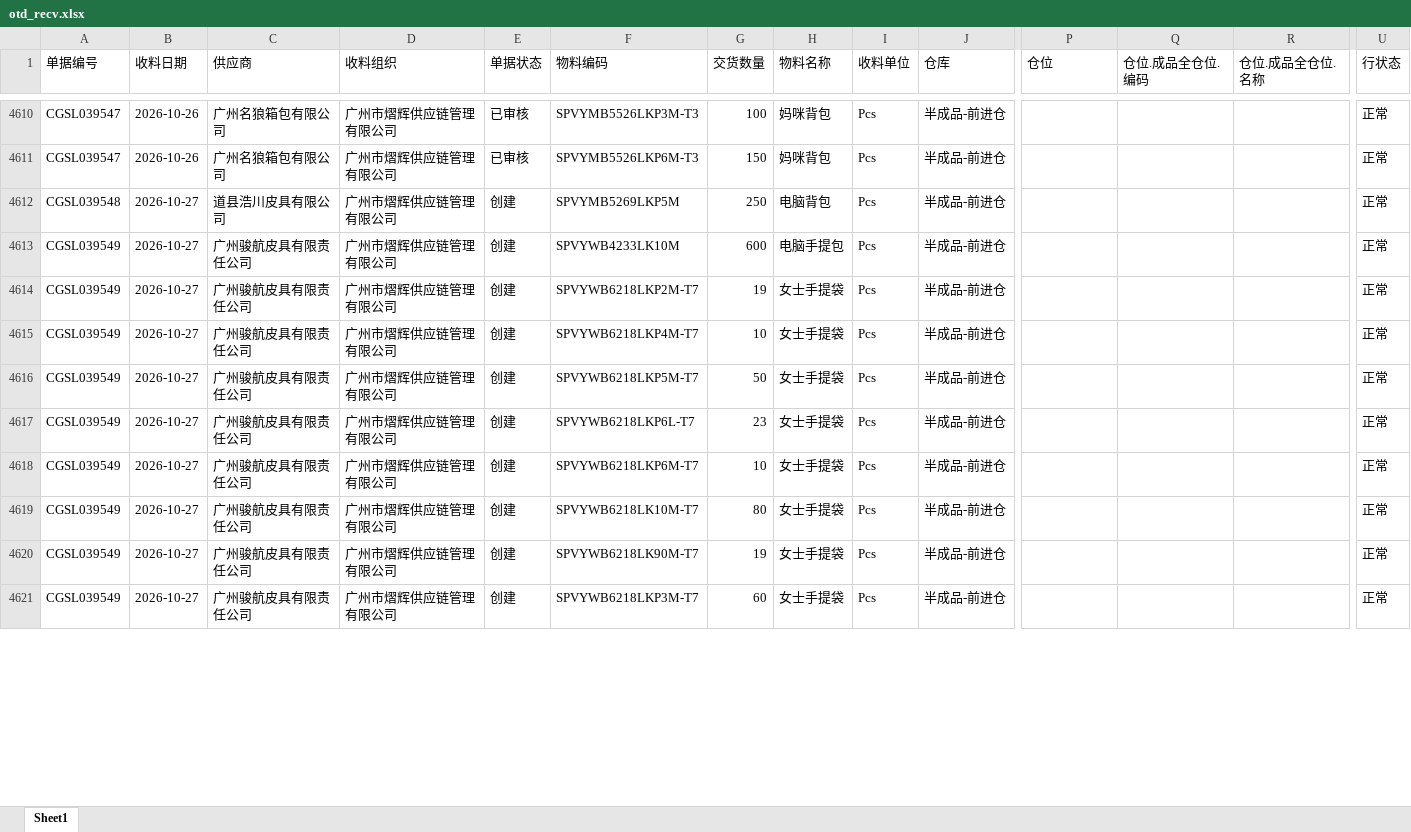
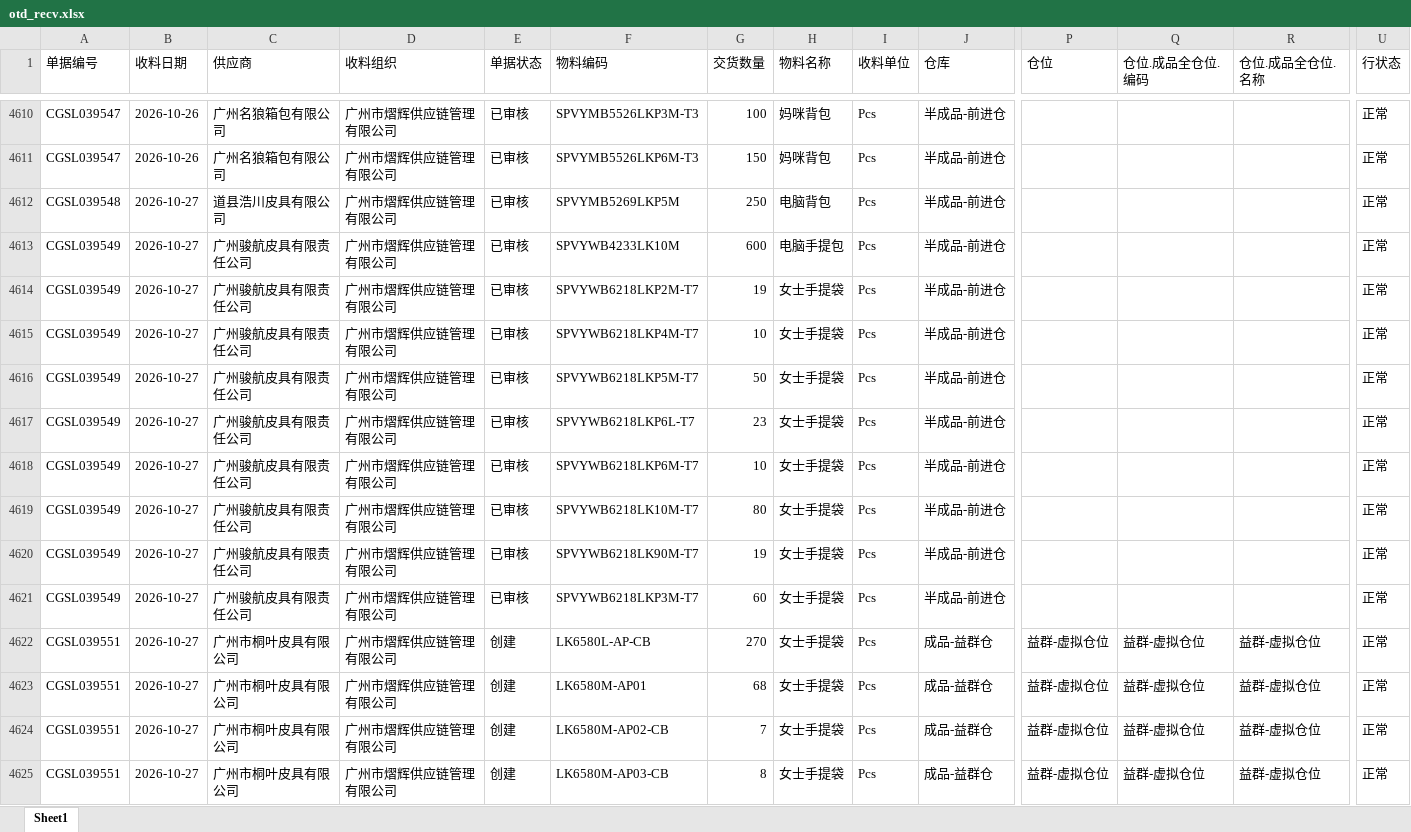
Before and after one commit to yikeqingsongguo/HY.supply-chain-management, an Excel workbook: src/otd_recv.xlsx, sheet Sheet1, drawn as a sheet; only a part is shown, gaps mark what is left out; values as stored, in another font and other column widths than the file's, no borders; rows hold the shown columns only; the diff covers the shown part only; the diff names each change by its address in the sheet, - before the commit and + after, or states it on an @@ line.

```diff
--- a/src/otd_recv.xlsx (sheet Sheet1)
+++ b/src/otd_recv.xlsx (sheet Sheet1)
-E4612:E4621 (单据状态): 创建
+E4612:E4621 (单据状态): 已审核
+row 4622: CGSL039551 | 2026-10-27 | 广州市桐叶皮具有限公司 | 广州市熠辉供应链管理有限公司 | 创建 | LK6580L-AP-CB | 270 | 女士手提袋 | Pcs | 成品-益群仓 | 益群-虚拟仓位 | 益群-虚拟仓位 | 益群-虚拟仓位 | 正常
+row 4623: CGSL039551 | 2026-10-27 | 广州市桐叶皮具有限公司 | 广州市熠辉供应链管理有限公司 | 创建 | LK6580M-AP01 | 68 | 女士手提袋 | Pcs | 成品-益群仓 | 益群-虚拟仓位 | 益群-虚拟仓位 | 益群-虚拟仓位 | 正常
+row 4624: CGSL039551 | 2026-10-27 | 广州市桐叶皮具有限公司 | 广州市熠辉供应链管理有限公司 | 创建 | LK6580M-AP02-CB | 7 | 女士手提袋 | Pcs | 成品-益群仓 | 益群-虚拟仓位 | 益群-虚拟仓位 | 益群-虚拟仓位 | 正常
+row 4625: CGSL039551 | 2026-10-27 | 广州市桐叶皮具有限公司 | 广州市熠辉供应链管理有限公司 | 创建 | LK6580M-AP03-CB | 8 | 女士手提袋 | Pcs | 成品-益群仓 | 益群-虚拟仓位 | 益群-虚拟仓位 | 益群-虚拟仓位 | 正常
```
Also changed, not shown: 32 added rows and 31 edited cells elsewhere in this sheet, src/otd_apply.xlsx, src/采购订单.xlsx, 1 other file.
